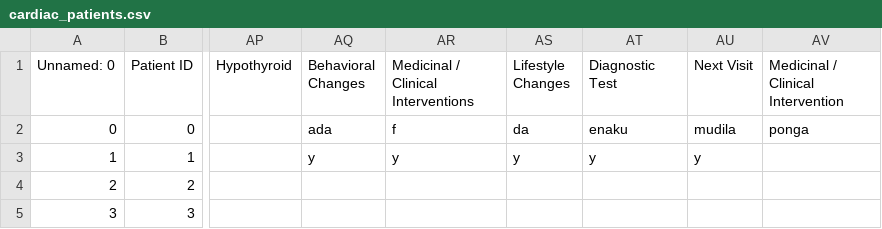
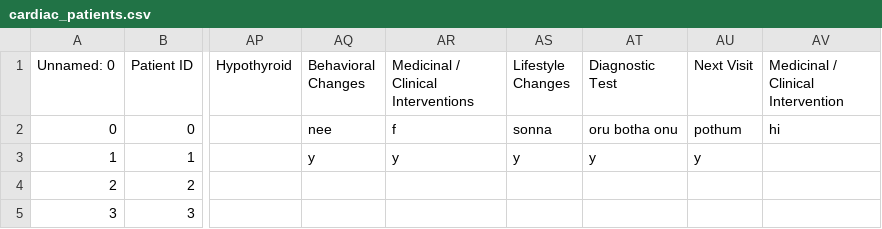
Before and after one commit to ShivaramV3223/Data-Annotator, a CSV file: cardiac_patients.csv, drawn as a sheet; only a part is shown, gaps mark what is left out; the diff names each change by its address in the sheet, - before the commit and + after, or states it on an @@ line.

Commit message:
file update

```diff
--- a/cardiac_patients.csv
+++ b/cardiac_patients.csv
-AQ2 (Behavioral Changes): ada
+AQ2 (Behavioral Changes): nee
-AS2 (Lifestyle Changes): da
+AS2 (Lifestyle Changes): sonna
-AT2 (Diagnostic Test): enaku
+AT2 (Diagnostic Test): oru botha onu
-AU2 (Next Visit): mudila
+AU2 (Next Visit): pothum
-AV2: ponga
+AV2: hi
```
